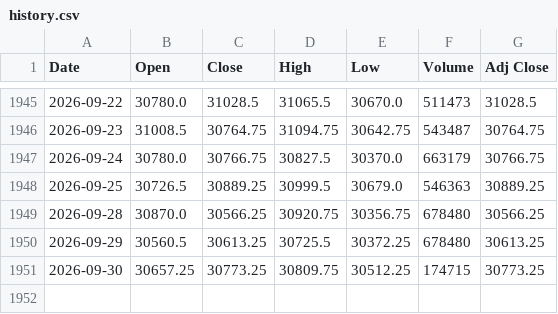
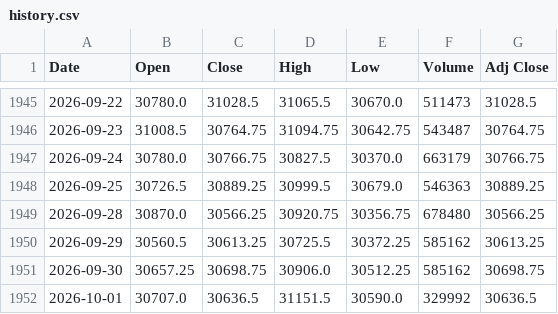
Before and after one commit to Chief-rich/nasdaq100-data, a CSV file: data/nq_daily/history.csv, drawn as a sheet; only a part is shown, gaps mark what is left out.

```diff
--- a/data/nq_daily/history.csv
+++ b/data/nq_daily/history.csv
@@ -1949,3 +1949,4 @@ Date,Open,Close,High,Low,Volume,Adj Close
 2026-09-28,30870.0,30566.25,30920.75,30356.75,678480,30566.25
-2026-09-29,30560.5,30613.25,30725.5,30372.25,678480,30613.25
-2026-09-30,30657.25,30773.25,30809.75,30512.25,174715,30773.25
+2026-09-29,30560.5,30613.25,30725.5,30372.25,585162,30613.25
+2026-09-30,30657.25,30698.75,30906.0,30512.25,585162,30698.75
+2026-10-01,30707.0,30636.5,31151.5,30590.0,329992,30636.5
```
Also changed, not shown: data/ndx_daily/history.csv, 15 other files.
